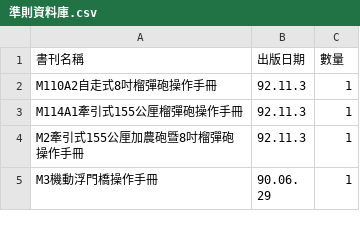
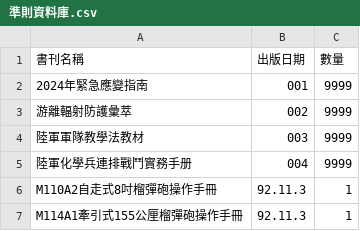
Before and after one commit to jackgu9527/gu10150813, a CSV file: 準則資料庫.csv, drawn as a sheet; only a part is shown; the shorter side is filled out with more unchanged rows.

Commit message:
Update 準則資料庫.csv

```diff
--- a/準則資料庫.csv
+++ b/準則資料庫.csv
@@ -1,2 +1,6 @@
 書刊名稱,出版日期,數量
+2024年緊急應變指南,001,9999
+游離輻射防護彙萃,002,9999
+陸軍軍隊教學法教材,003,9999
+陸軍化學兵連排戰鬥實務手册,004,9999
 M110A2自走式8吋榴彈砲操作手冊,92.11.3,1
```
